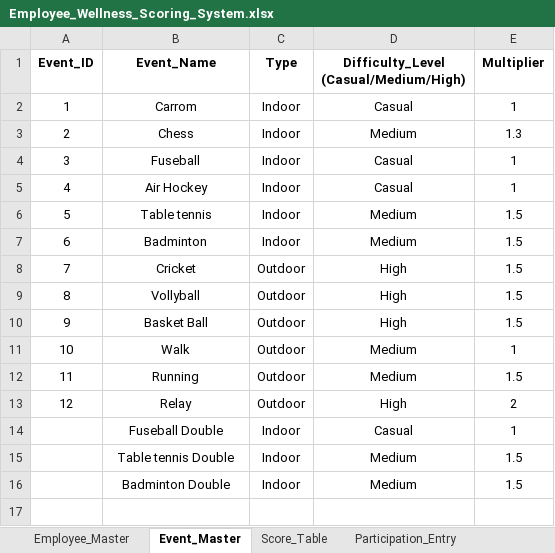
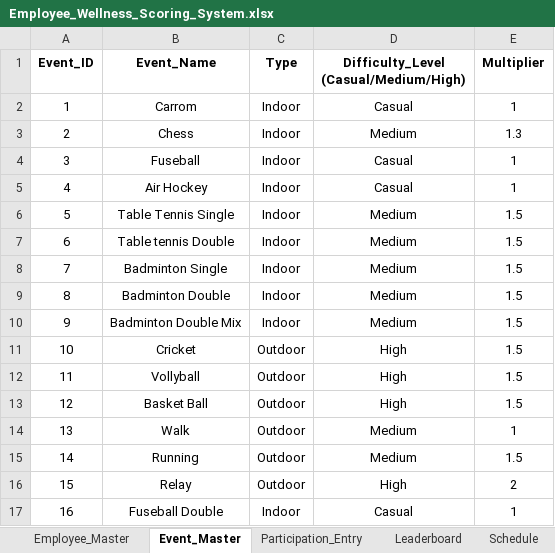
Before and after one commit to Rajji212/wellness-dashboard, an Excel workbook: Employee_Wellness_Scoring_System.xlsx, sheet Event_Master, drawn as a sheet; values as stored, in another font and other column widths than the file's, no borders; removed rows and columns are numbered as before the commit, all else as after; the diff names each change by its address in the sheet, - before the commit and + after, or states it on an @@ line.

```diff
--- a/Employee_Wellness_Scoring_System.xlsx (sheet Event_Master)
+++ b/Employee_Wellness_Scoring_System.xlsx (sheet Event_Master)
-sheet tab: Score_Table
+row 6: 5 | Table Tennis Single | Indoor | Medium | 1.5
@@ column A (Event_ID) renumbered between rows 7 and 17 @@
-B7 (Event_Name): Table tennis
+B7 (Event_Name): Table tennis Double
-B8 (Event_Name): Badminton
+B8 (Event_Name): Badminton Single
@@ row 16 moved to row 9: 8 @@
+row 10: 9 | Badminton Double Mix | Indoor | Medium | 1.5
-row 15:  | Table tennis Double | Indoor | Medium | 1.5
```
Also changed, not shown: sheet Participation_Entry, sheet Leaderboard, sheet Employee_Master, formulas that keep their value, 1 other file.
